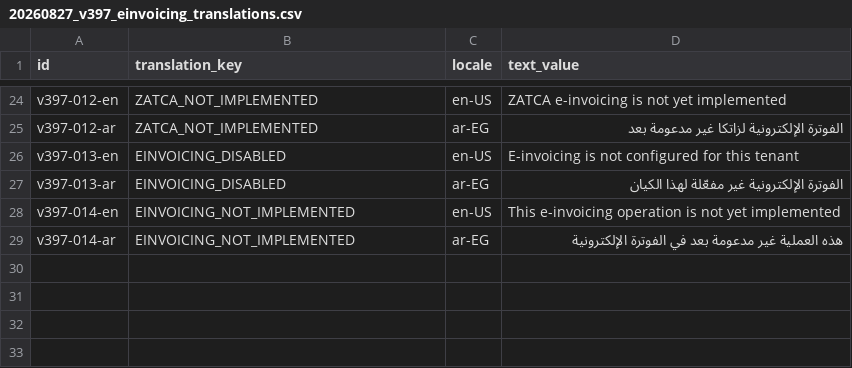
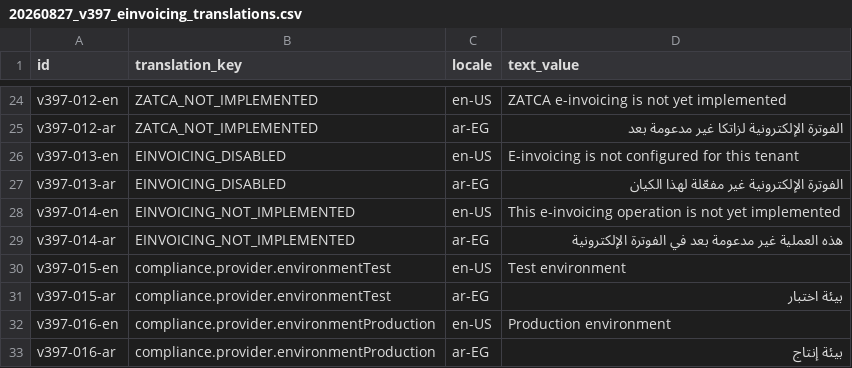
Before and after one commit to Mohamed-Hammada/bortqala, a CSV file: be/src/main/resources/db/changelog/data/insert/files/20260827_v397_einvoicing_translations.csv, drawn as a sheet; only a part is shown, gaps mark what is left out; the diff names each change by its address in the sheet, - before the commit and + after, or states it on an @@ line.

```diff
--- a/be/src/main/resources/db/changelog/data/insert/files/20260827_v397_einvoicing_translations.csv
+++ b/be/src/main/resources/db/changelog/data/insert/files/20260827_v397_einvoicing_translations.csv
+row 30: v397-015-en | compliance.provider.environmentTest | en-US | Test environment
+row 31: v397-015-ar | compliance.provider.environmentTest | ar-EG | بيئة اختبار
+row 32: v397-016-en | compliance.provider.environmentProduction | en-US | Production environment
+row 33: v397-016-ar | compliance.provider.environmentProduction | ar-EG | بيئة إنتاج
```
Also changed, not shown: be/src/main/resources/db/changelog/data/insert/files/20260827_v391_helpdesk_kb_translations.csv, be/src/main/resources/db/changelog/data/insert/files/20260827_v392_kb_translations.csv, 14 other files.
